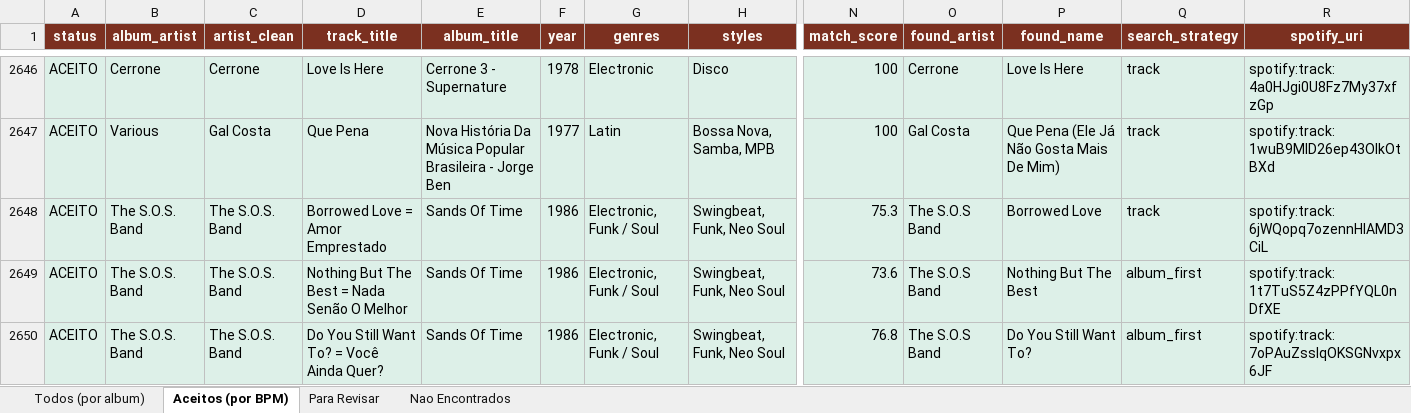
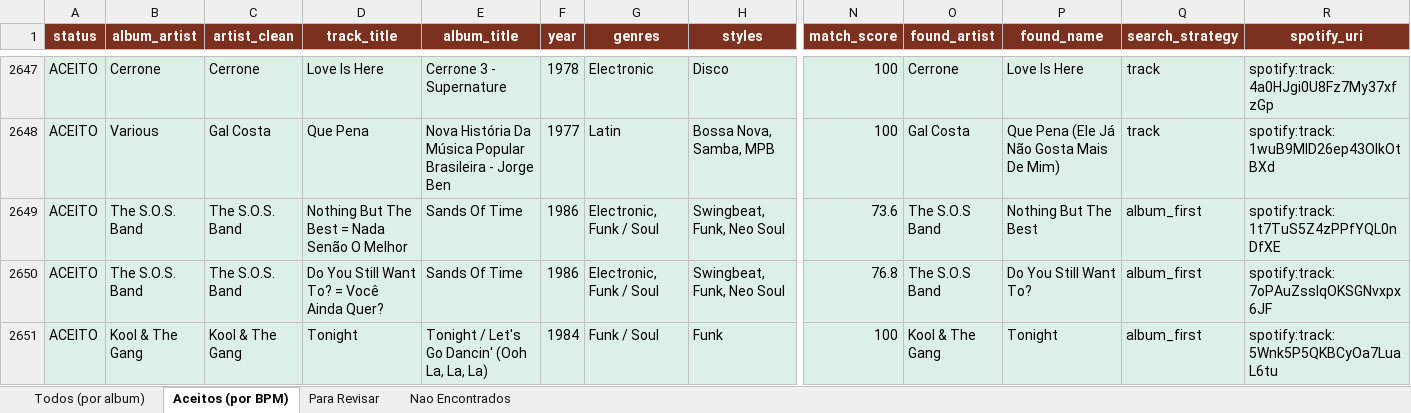
Before and after one commit to amsa2diop/colecaovinil, an Excel workbook: MinhaColecao_DJ.xlsx, sheet Aceitos (por BPM), drawn as a sheet; only a part is shown, gaps mark what is left out; the shorter side is filled out with more unchanged rows; values as stored, in another font and other column widths than the file's, no borders; removed rows and columns are numbered as before the commit, all else as after; rows hold the shown columns only; the diff covers the shown part only; the diff names each change by its address in the sheet, - before the commit and + after, or states it on an @@ line.

```diff
--- a/MinhaColecao_DJ.xlsx (sheet Aceitos (por BPM))
+++ b/MinhaColecao_DJ.xlsx (sheet Aceitos (por BPM))
-row 2648: ACEITO | The S.O.S. Band | The S.O.S. Band | Borrowed Love = Amor Emprestado | Sands Of Time | 1986 | Electronic, Funk / Soul | Swingbeat, Funk, Neo Soul | 75.3 | The S.O.S Band | Borrowed Love | track | spotify:track:6jWQopq7ozennHIAMD3CiL
```
Also changed, not shown: 1 added row and 1121 moved rows elsewhere in this sheet, sheet Todos (por album), 3 other files.
